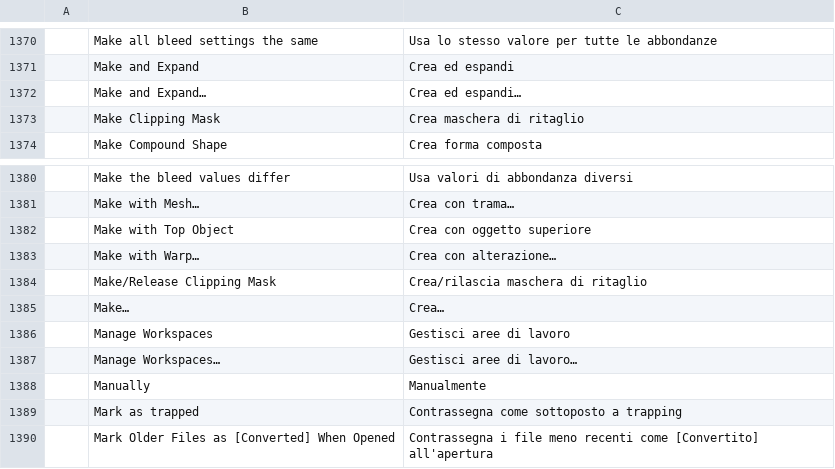
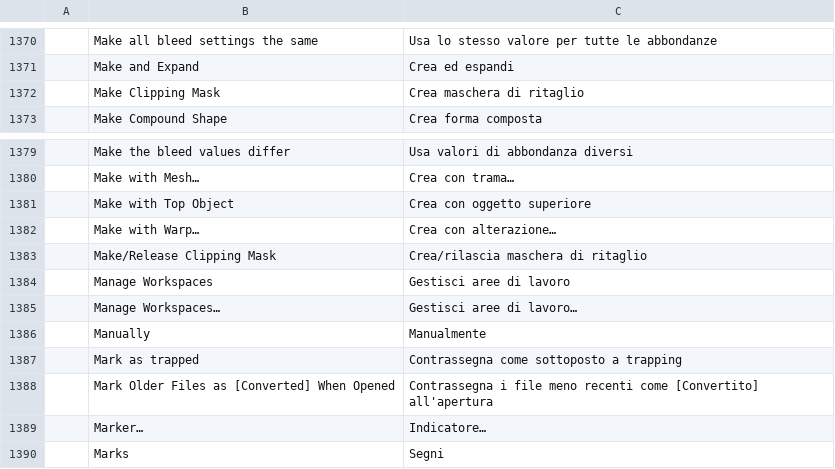
Before and after one commit to 7mz410/ShibShib-rsm, a TSV file: crates/ui-egui/src/i18n/it.tsv, drawn as a sheet; only a part is shown, gaps mark what is left out; the shorter side is filled out with more unchanged rows.

```diff
--- a/crates/ui-egui/src/i18n/it.tsv
+++ b/crates/ui-egui/src/i18n/it.tsv
@@ -1371,3 +1371,2 @@
 	Make and Expand	Crea ed espandi
-	Make and Expand…	Crea ed espandi…
 	Make Clipping Mask	Crea maschera di ritaglio
@@ -1384,3 +1383,2 @@
 	Make/Release Clipping Mask	Crea/rilascia maschera di ritaglio
-	Make…	Crea…
 	Manage Workspaces	Gestisci aree di lavoro
```
Also changed, not shown: crates/ui-egui/src/i18n/es.tsv, crates/ui-egui/src/i18n/ja.tsv, 6 other files.
